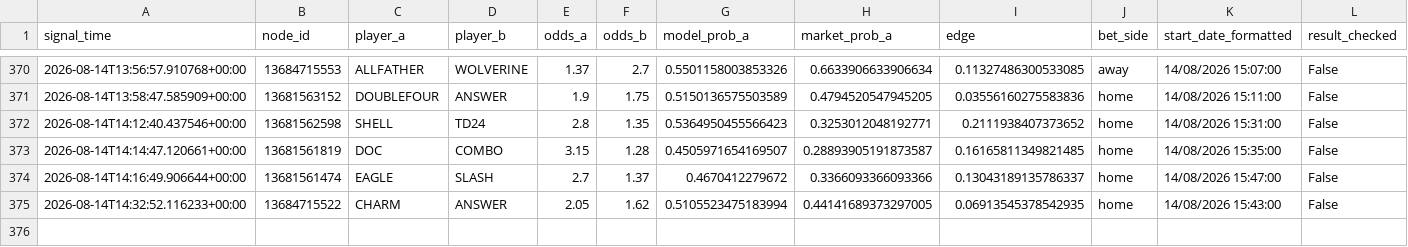
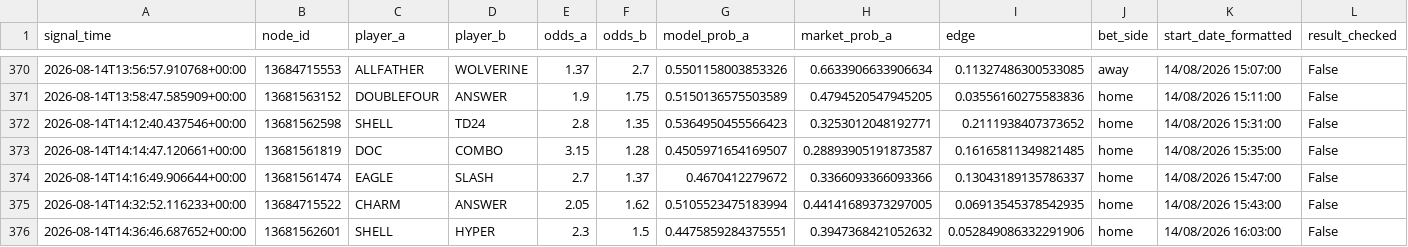
Before and after one commit to javarroba-cmd/proyecto-desde-cero, a CSV file: data/signals_log.csv, drawn as a sheet; only a part is shown, gaps mark what is left out; rows hold the shown columns only; the diff names each change by its address in the sheet, - before the commit and + after, or states it on an @@ line.

```diff
--- a/data/signals_log.csv
+++ b/data/signals_log.csv
+row 376: 2026-08-14T14:36:46.687652+00:00 | 13681562601 | SHELL | HYPER | 2.3 | 1.5 | 0.4475859284375551 | 0.3947368421052632 | 0.052849086332291906 | home | 14/08/2026 16:03:00 | False
```
Also changed, not shown: 1 other file.
